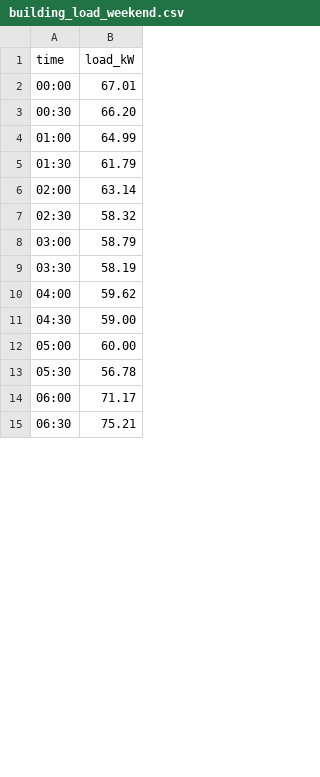
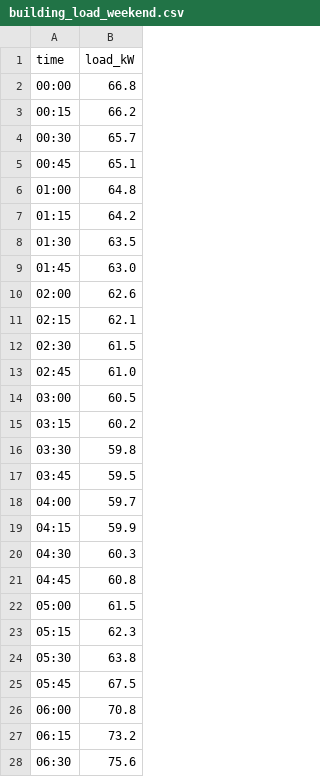
Before and after one commit to kavishkasandaruwan22/Voltstation, a CSV file: data/building_load_weekend.csv, drawn as a sheet; only a part is shown; the diff covers the shown part only.

```diff
--- a/data/building_load_weekend.csv
+++ b/data/building_load_weekend.csv
@@ -1,15 +1,28 @@
 time,load_kW
-00:00,67.01
-00:30,66.20
-01:00,64.99
-01:30,61.79
-02:00,63.14
-02:30,58.32
-03:00,58.79
-03:30,58.19
-04:00,59.62
-04:30,59.00
-05:00,60.00
-05:30,56.78
-06:00,71.17
-06:30,75.21
+00:00,66.8
+00:15,66.2
+00:30,65.7
+00:45,65.1
+01:00,64.8
+01:15,64.2
+01:30,63.5
+01:45,63.0
+02:00,62.6
+02:15,62.1
+02:30,61.5
+02:45,61.0
+03:00,60.5
+03:15,60.2
+03:30,59.8
+03:45,59.5
+04:00,59.7
+04:15,59.9
+04:30,60.3
+04:45,60.8
+05:00,61.5
+05:15,62.3
+05:30,63.8
+05:45,67.5
+06:00,70.8
+06:15,73.2
+06:30,75.6
```
Also changed, not shown: 35 added rows and 34 edited cells elsewhere in this file, data/building_load_weekday.csv, 8 other files.
